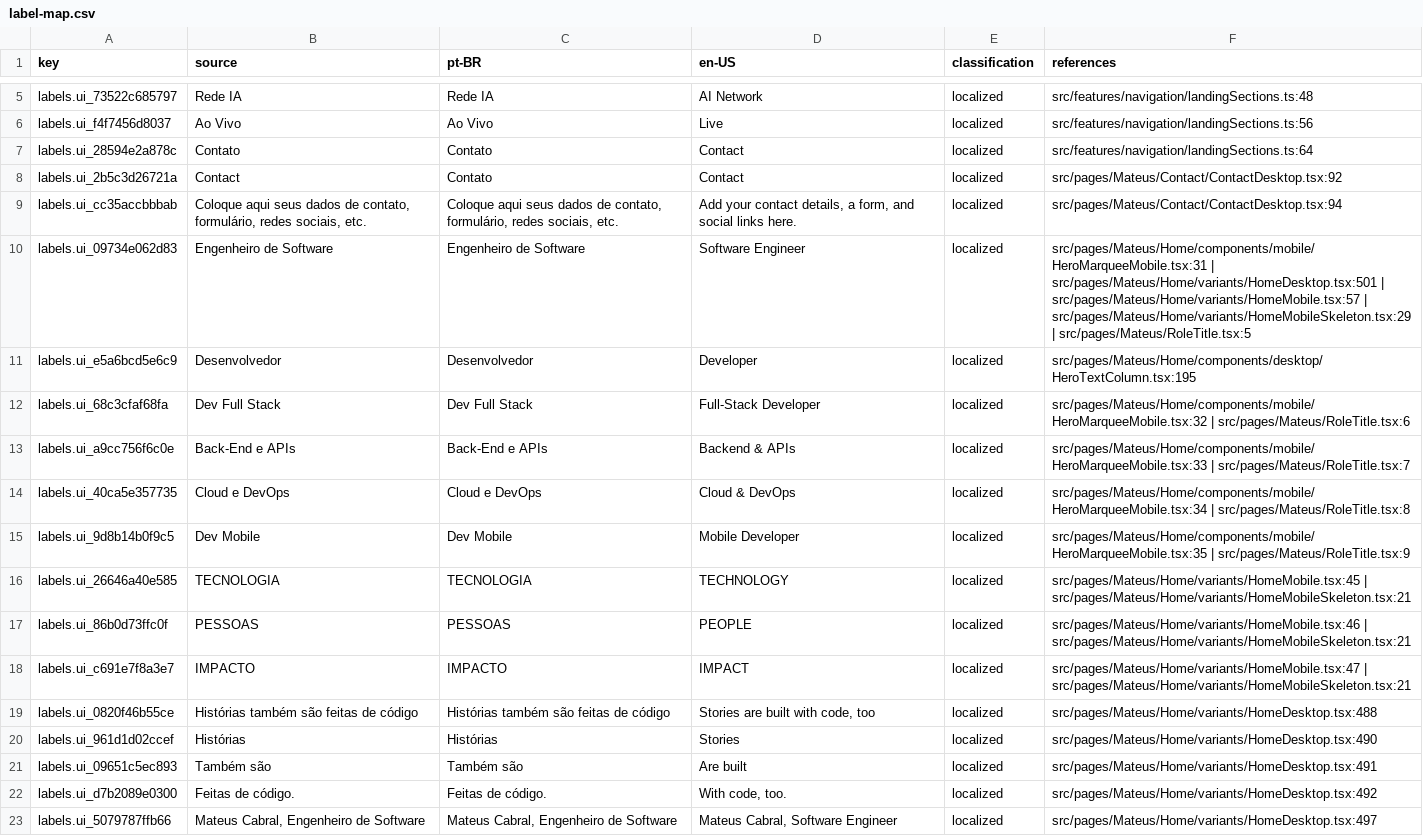
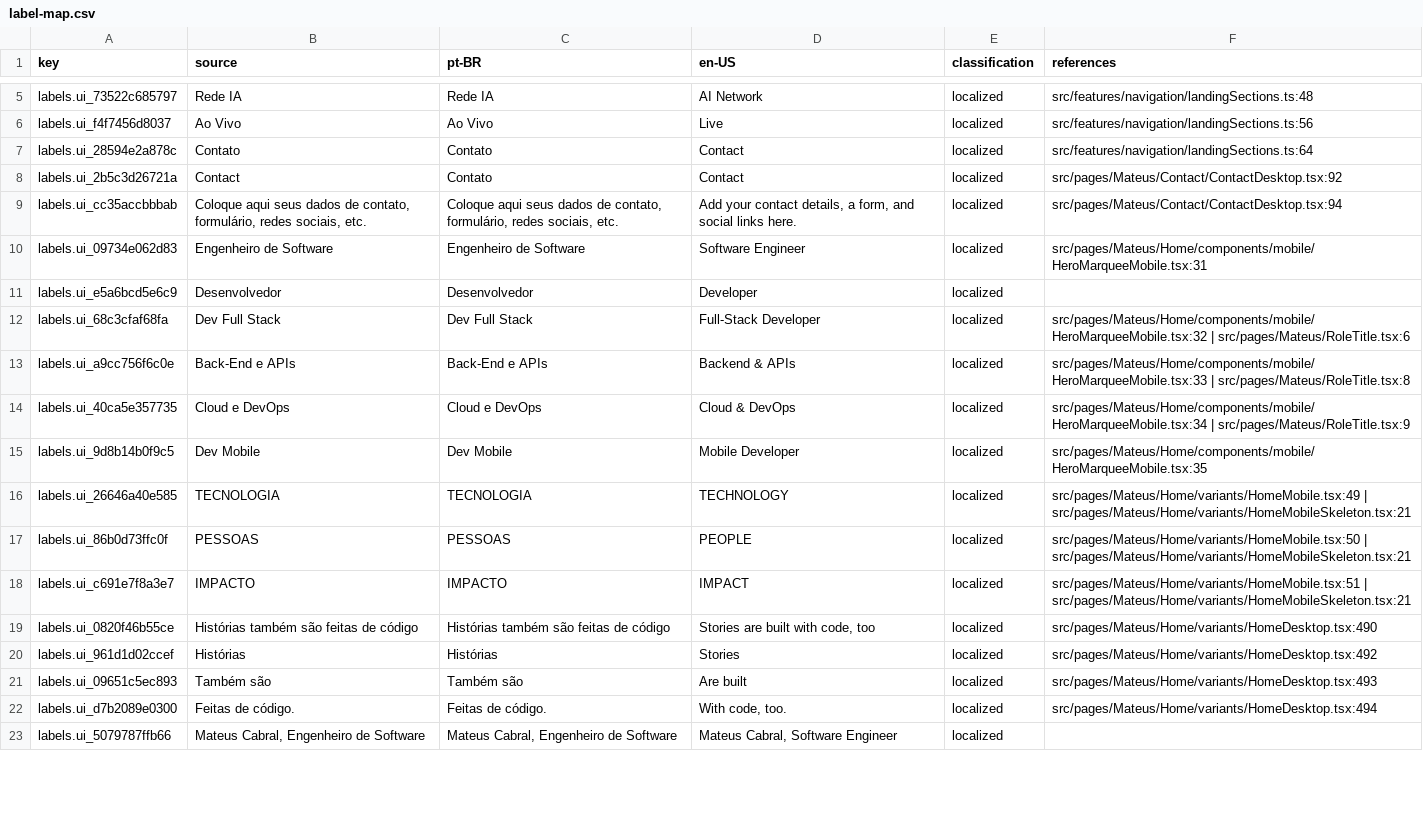
Before and after one commit to Cabraiz/portfolio, a CSV file: reports/label-map.csv, drawn as a sheet; only a part is shown, gaps mark what is left out; the diff covers the shown part only.

```diff
--- a/reports/label-map.csv
+++ b/reports/label-map.csv
@@ -9,15 +9,15 @@
 "labels.ui_cc35accbbbab","Coloque aqui seus dados de contato, formulário, redes sociais, etc.","Coloque aqui seus dados de contato, formulário, redes sociais, etc.","Add your contact details, a form, and social links here.","localized","src/pages/Mateus/Contact/ContactDesktop.tsx:94"
-"labels.ui_09734e062d83","Engenheiro de Software","Engenheiro de Software","Software Engineer","localized","src/pages/Mateus/Home/components/mobile/HeroMarqueeMobile.tsx:31 | src/pages/Mateus/Home/variants/HomeDesktop.tsx:501 | src/pages/Mateus/Home/variants/HomeMobile.tsx:57 | src/pages/Mateus/Home/variants/HomeMobileSkeleton.tsx:29 | src/pages/Mateus/RoleTitle.tsx:5"
-"labels.ui_e5a6bcd5e6c9","Desenvolvedor","Desenvolvedor","Developer","localized","src/pages/Mateus/Home/components/desktop/HeroTextColumn.tsx:195"
+"labels.ui_09734e062d83","Engenheiro de Software","Engenheiro de Software","Software Engineer","localized","src/pages/Mateus/Home/components/mobile/HeroMarqueeMobile.tsx:31"
+"labels.ui_e5a6bcd5e6c9","Desenvolvedor","Desenvolvedor","Developer","localized",""
 "labels.ui_68c3cfaf68fa","Dev Full Stack","Dev Full Stack","Full-Stack Developer","localized","src/pages/Mateus/Home/components/mobile/HeroMarqueeMobile.tsx:32 | src/pages/Mateus/RoleTitle.tsx:6"
-"labels.ui_a9cc756f6c0e","Back-End e APIs","Back-End e APIs","Backend & APIs","localized","src/pages/Mateus/Home/components/mobile/HeroMarqueeMobile.tsx:33 | src/pages/Mateus/RoleTitle.tsx:7"
-"labels.ui_40ca5e357735","Cloud e DevOps","Cloud e DevOps","Cloud & DevOps","localized","src/pages/Mateus/Home/components/mobile/HeroMarqueeMobile.tsx:34 | src/pages/Mateus/RoleTitle.tsx:8"
-"labels.ui_9d8b14b0f9c5","Dev Mobile","Dev Mobile","Mobile Developer","localized","src/pages/Mateus/Home/components/mobile/HeroMarqueeMobile.tsx:35 | src/pages/Mateus/RoleTitle.tsx:9"
-"labels.ui_26646a40e585","TECNOLOGIA","TECNOLOGIA","TECHNOLOGY","localized","src/pages/Mateus/Home/variants/HomeMobile.tsx:45 | src/pages/Mateus/Home/variants/HomeMobileSkeleton.tsx:21"
-"labels.ui_86b0d73ffc0f","PESSOAS","PESSOAS","PEOPLE","localized","src/pages/Mateus/Home/variants/HomeMobile.tsx:46 | src/pages/Mateus/Home/variants/HomeMobileSkeleton.tsx:21"
-"labels.ui_c691e7f8a3e7","IMPACTO","IMPACTO","IMPACT","localized","src/pages/Mateus/Home/variants/HomeMobile.tsx:47 | src/pages/Mateus/Home/variants/HomeMobileSkeleton.tsx:21"
-"labels.ui_0820f46b55ce","Histórias também são feitas de código","Histórias também são feitas de código","Stories are built with code, too","localized","src/pages/Mateus/Home/variants/HomeDesktop.tsx:488"
-"labels.ui_961d1d02ccef","Histórias","Histórias","Stories","localized","src/pages/Mateus/Home/variants/HomeDesktop.tsx:490"
-"labels.ui_09651c5ec893","Também são","Também são","Are built","localized","src/pages/Mateus/Home/variants/HomeDesktop.tsx:491"
-"labels.ui_d7b2089e0300","Feitas de código.","Feitas de código.","With code, too.","localized","src/pages/Mateus/Home/variants/HomeDesktop.tsx:492"
-"labels.ui_5079787ffb66","Mateus Cabral, Engenheiro de Software","Mateus Cabral, Engenheiro de Software","Mateus Cabral, Software Engineer","localized","src/pages/Mateus/Home/variants/HomeDesktop.tsx:497"
+"labels.ui_a9cc756f6c0e","Back-End e APIs","Back-End e APIs","Backend & APIs","localized","src/pages/Mateus/Home/components/mobile/HeroMarqueeMobile.tsx:33 | src/pages/Mateus/RoleTitle.tsx:8"
+"labels.ui_40ca5e357735","Cloud e DevOps","Cloud e DevOps","Cloud & DevOps","localized","src/pages/Mateus/Home/components/mobile/HeroMarqueeMobile.tsx:34 | src/pages/Mateus/RoleTitle.tsx:9"
+"labels.ui_9d8b14b0f9c5","Dev Mobile","Dev Mobile","Mobile Developer","localized","src/pages/Mateus/Home/components/mobile/HeroMarqueeMobile.tsx:35"
+"labels.ui_26646a40e585","TECNOLOGIA","TECNOLOGIA","TECHNOLOGY","localized","src/pages/Mateus/Home/variants/HomeMobile.tsx:49 | src/pages/Mateus/Home/variants/HomeMobileSkeleton.tsx:21"
+"labels.ui_86b0d73ffc0f","PESSOAS","PESSOAS","PEOPLE","localized","src/pages/Mateus/Home/variants/HomeMobile.tsx:50 | src/pages/Mateus/Home/variants/HomeMobileSkeleton.tsx:21"
+"labels.ui_c691e7f8a3e7","IMPACTO","IMPACTO","IMPACT","localized","src/pages/Mateus/Home/variants/HomeMobile.tsx:51 | src/pages/Mateus/Home/variants/HomeMobileSkeleton.tsx:21"
+"labels.ui_0820f46b55ce","Histórias também são feitas de código","Histórias também são feitas de código","Stories are built with code, too","localized","src/pages/Mateus/Home/variants/HomeDesktop.tsx:490"
+"labels.ui_961d1d02ccef","Histórias","Histórias","Stories","localized","src/pages/Mateus/Home/variants/HomeDesktop.tsx:492"
+"labels.ui_09651c5ec893","Também são","Também são","Are built","localized","src/pages/Mateus/Home/variants/HomeDesktop.tsx:493"
+"labels.ui_d7b2089e0300","Feitas de código.","Feitas de código.","With code, too.","localized","src/pages/Mateus/Home/variants/HomeDesktop.tsx:494"
+"labels.ui_5079787ffb66","Mateus Cabral, Engenheiro de Software","Mateus Cabral, Engenheiro de Software","Mateus Cabral, Software Engineer","localized",""
```
Also changed, not shown: 13 added rows, 2 removed rows and 69 edited cells elsewhere in this file, 44 other files.
